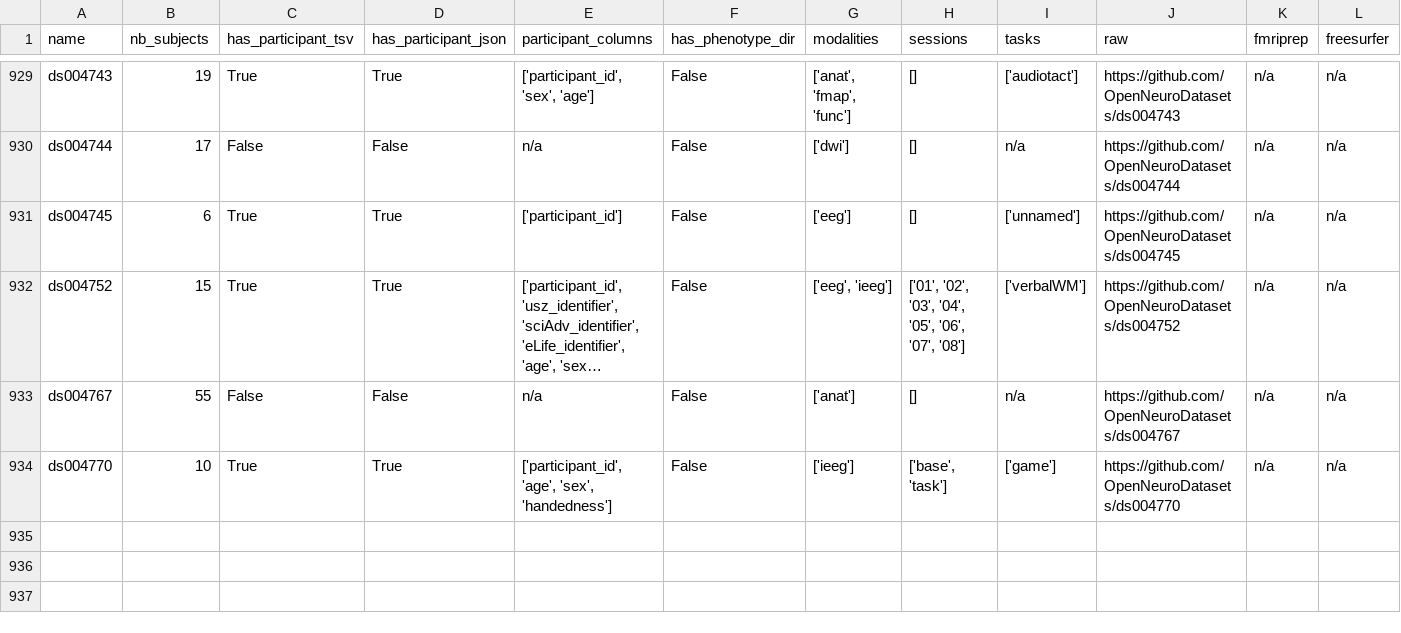
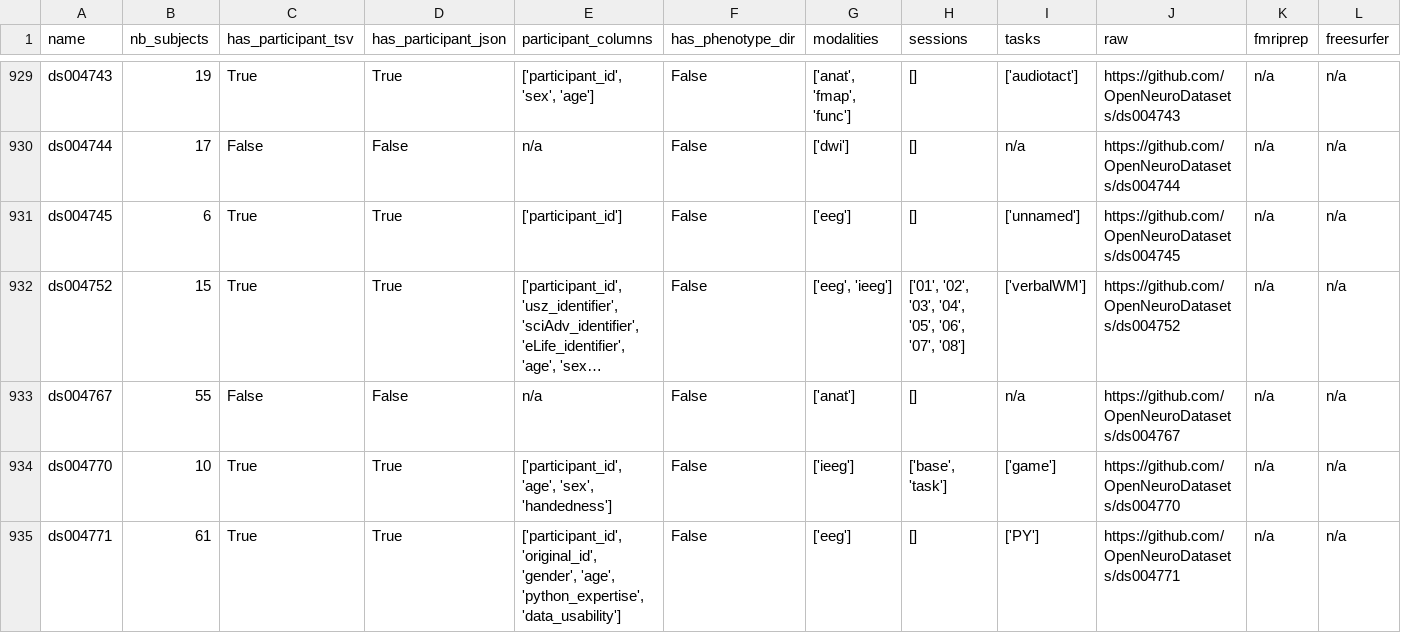
Before and after one commit to neurodatascience/cohort_creator, a TSV file: cohort_creator/data/openneuro.tsv, drawn as a sheet; only a part is shown, gaps mark what is left out; long unchanged cells end in …; rows hold the shown columns only; the diff names each change by its address in the sheet, - before the commit and + after, or states it on an @@ line.

Commit message:
BIDS schema update

```diff
--- a/cohort_creator/data/openneuro.tsv
+++ b/cohort_creator/data/openneuro.tsv
+row 935: ds004771 | 61 | True | True | ['participant_id', 'original_id', 'gender', 'age', 'python_expertise', 'data_usability'] | False | ['eeg'] | [] | ['PY'] | https://github.com/OpenNeuroDatasets/ds004771 | n/a | n/a
```
